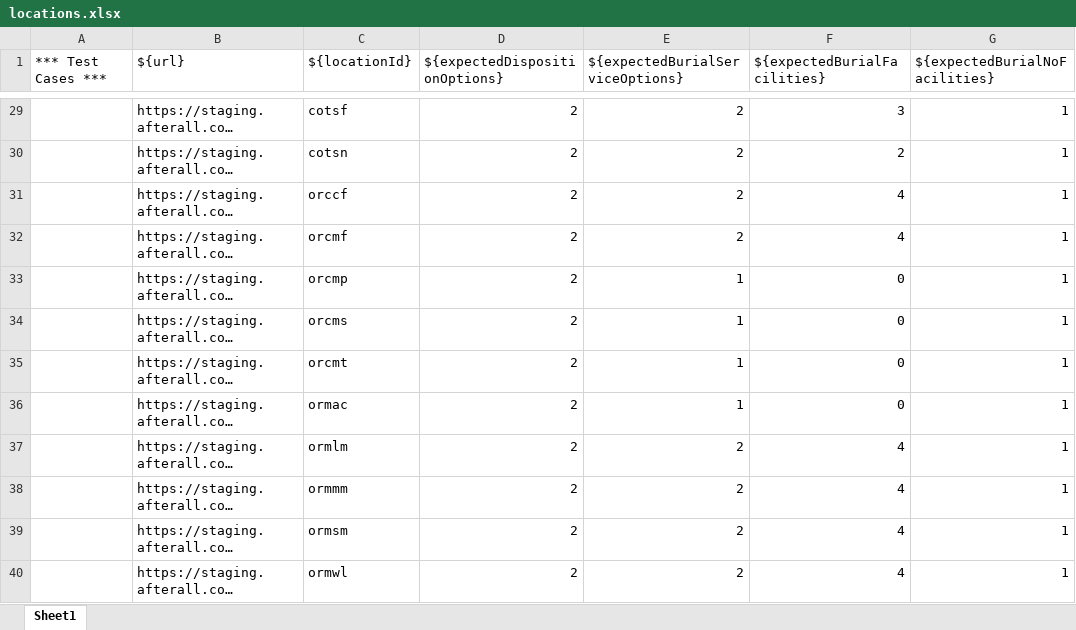
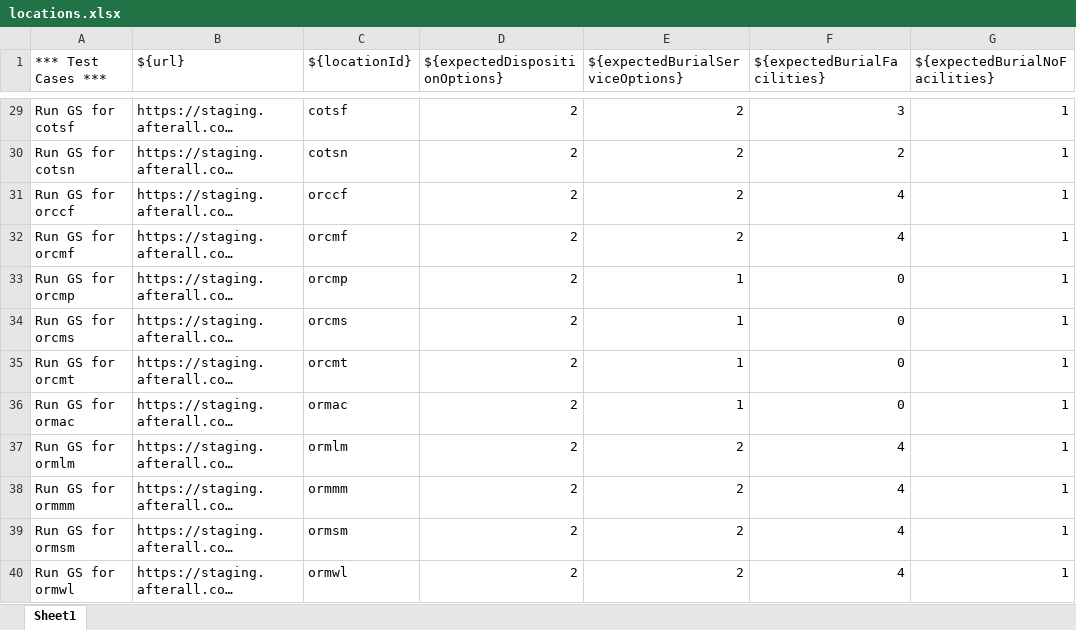
Before and after one commit to dkaneriya-ast/Guided-Selling-Automation, an Excel workbook: Data/locations.xlsx, sheet Sheet1, drawn as a sheet; only a part is shown, gaps mark what is left out; long unchanged cells end in …; values as stored, in another font and other column widths than the file's, no borders; charts and pictures not drawn; the diff covers the shown part only; the diff names each change by its address in the sheet, - before the commit and + after, or states it on an @@ line.

Commit message:
Added Test Cases Name in the locations.xlsx file. Updated Test Case name for the GuidedSellingFlow.robot file.

```diff
--- a/Data/locations.xlsx (sheet Sheet1)
+++ b/Data/locations.xlsx (sheet Sheet1)
-A29 (*** Test Cases ***): (empty)
+A29 (*** Test Cases ***): Run GS for cotsf
-A30 (*** Test Cases ***): (empty)
+A30 (*** Test Cases ***): Run GS for cotsn
-A31 (*** Test Cases ***): (empty)
+A31 (*** Test Cases ***): Run GS for orccf
-A32 (*** Test Cases ***): (empty)
+A32 (*** Test Cases ***): Run GS for orcmf
-A33 (*** Test Cases ***): (empty)
+A33 (*** Test Cases ***): Run GS for orcmp
-A34 (*** Test Cases ***): (empty)
+A34 (*** Test Cases ***): Run GS for orcms
-A35 (*** Test Cases ***): (empty)
+A35 (*** Test Cases ***): Run GS for orcmt
-A36 (*** Test Cases ***): (empty)
+A36 (*** Test Cases ***): Run GS for ormac
-A37 (*** Test Cases ***): (empty)
+A37 (*** Test Cases ***): Run GS for ormlm
-A38 (*** Test Cases ***): (empty)
+A38 (*** Test Cases ***): Run GS for ormmm
-A39 (*** Test Cases ***): (empty)
+A39 (*** Test Cases ***): Run GS for ormsm
-A40 (*** Test Cases ***): (empty)
+A40 (*** Test Cases ***): Run GS for ormwl
```
Also changed, not shown: 27 edited cells elsewhere in this sheet, 5 other files.
